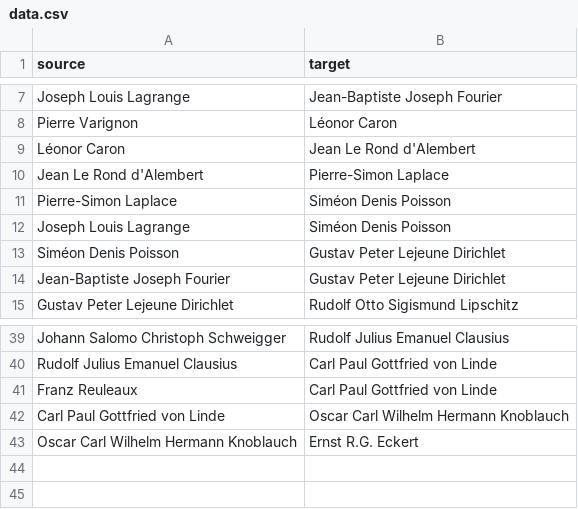
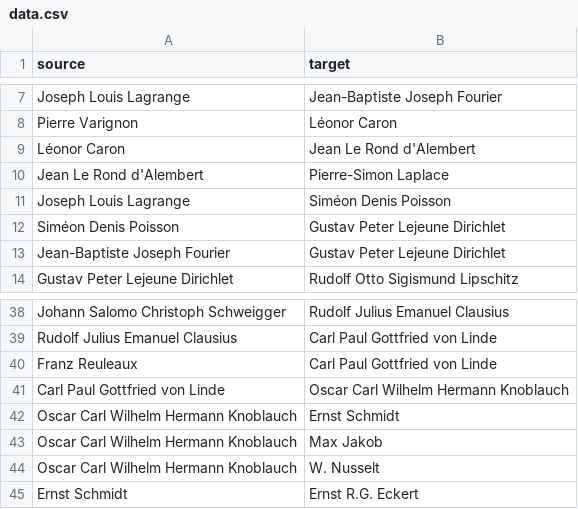
Before and after one commit to sayymeer/genealogy-rj-goldstein, a CSV file: data.csv, drawn as a sheet; only a part is shown, gaps mark what is left out.

Commit message:
added missing data

```diff
--- a/data.csv
+++ b/data.csv
@@ -10,3 +10,2 @@ Léonor Caron,Jean Le Rond d'Alembert
 Jean Le Rond d'Alembert,Pierre-Simon Laplace
-Pierre-Simon Laplace,Siméon Denis Poisson
 Joseph Louis Lagrange,Siméon Denis Poisson
@@ -42,2 +41,5 @@ Franz Reuleaux,Carl Paul Gottfried von Linde
 Carl Paul Gottfried von Linde,Oscar Carl Wilhelm Hermann Knoblauch
-Oscar Carl Wilhelm Hermann Knoblauch,Ernst R.G. Eckert
+Oscar Carl Wilhelm Hermann Knoblauch,Ernst Schmidt
+Oscar Carl Wilhelm Hermann Knoblauch,Max Jakob
+Oscar Carl Wilhelm Hermann Knoblauch,W. Nusselt
+Ernst Schmidt,Ernst R.G. Eckert
```
Also changed, not shown: 5 other files.
